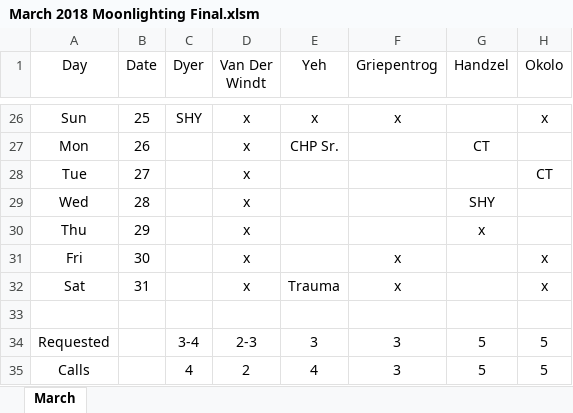
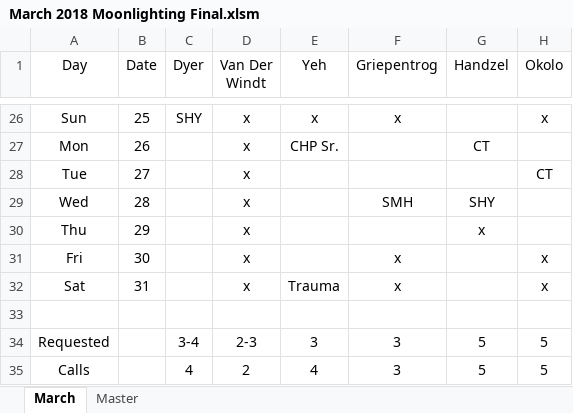
Before and after one commit to handzelrm/moonlighting, an Excel workbook: March 2018 Moonlighting Final.xlsm, sheet March, drawn as a sheet; only a part is shown, gaps mark what is left out; values as stored, in another font and other column widths than the file's, no borders; conditional formats not drawn; the diff names each change by its address in the sheet, - before the commit and + after, or states it on an @@ line.

```diff
--- a/March 2018 Moonlighting Final.xlsm (sheet March)
+++ b/March 2018 Moonlighting Final.xlsm (sheet March)
@@ sheet tab unhidden: Master @@
-F29 (Griepentrog): (empty)
+F29 (Griepentrog): SMH
```
Also changed, not shown: April 2018 Moonlighting Prelim.xlsm.
